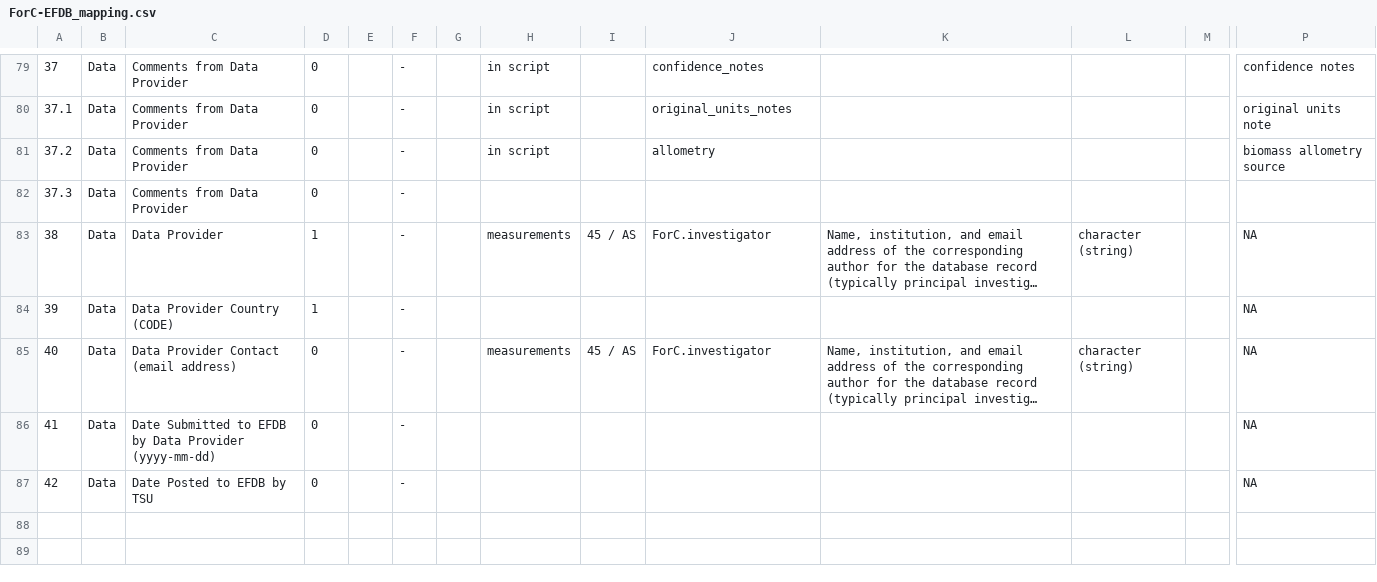
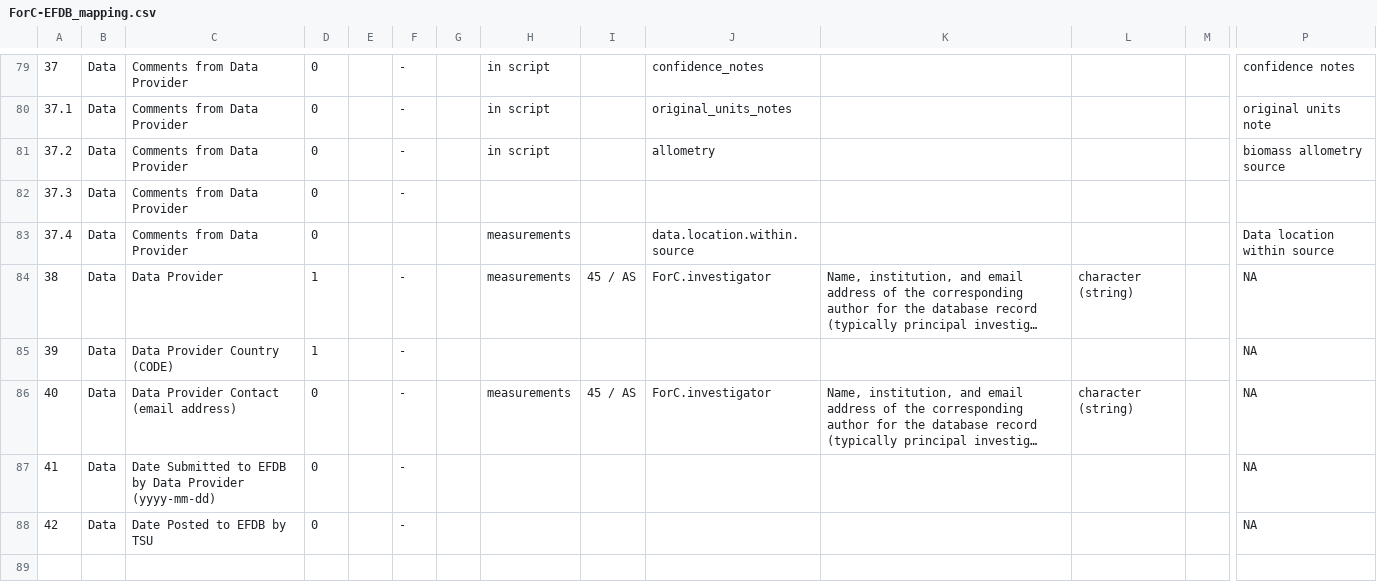
Before and after one commit to forc-db/IPCC-EFDB-integration, a CSV file: doc/ForC-EFDB_mapping/ForC-EFDB_mapping.csv, drawn as a sheet; only a part is shown, gaps mark what is left out; the shorter side is filled out with more unchanged rows; long unchanged cells end in …; rows hold the shown columns only; the diff names each change by its address in the sheet, - before the commit and + after, or states it on an @@ line.

Commit message:
add data.location.within.source in "Comments from Data Provider" #31

```diff
--- a/doc/ForC-EFDB_mapping/ForC-EFDB_mapping.csv
+++ b/doc/ForC-EFDB_mapping/ForC-EFDB_mapping.csv
+row 83: 37.4 | Data | Comments from Data Provider | 0 |  |  |  | measurements |  | data.location.within.source |  |  |  | Data location within source
```
